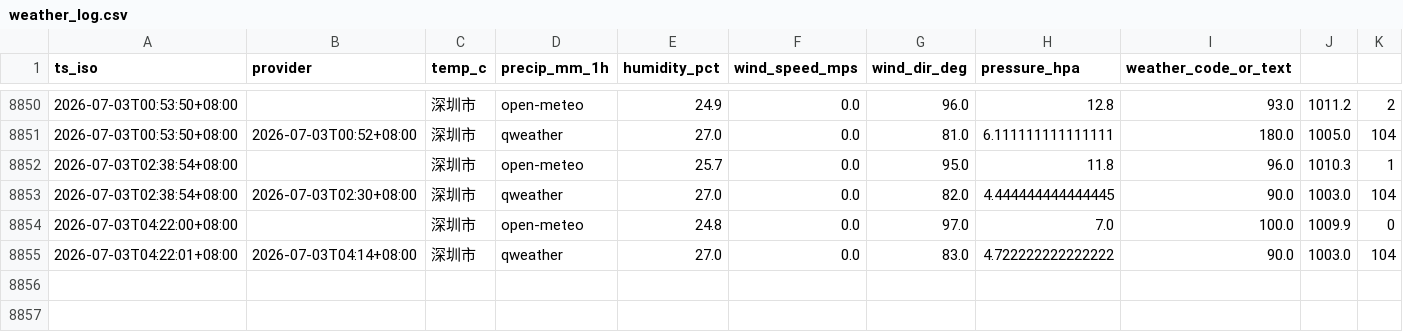
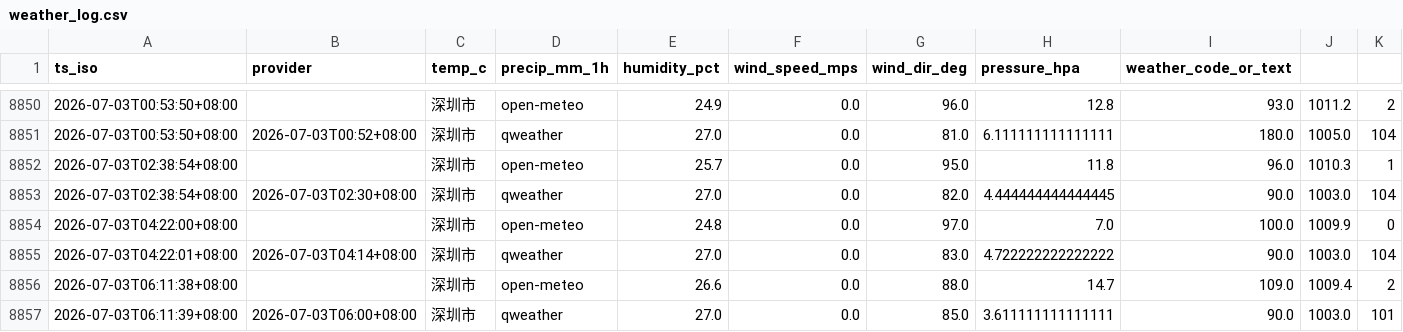
Before and after one commit to INKXXXXYY/shenzhen-weather-collector, a CSV file: weather_log.csv, drawn as a sheet; only a part is shown, gaps mark what is left out; rows hold the shown columns only; the diff names each change by its address in the sheet, - before the commit and + after, or states it on an @@ line.

```diff
--- a/weather_log.csv
+++ b/weather_log.csv
+row 8856: 2026-07-03T06:11:38+08:00 |  | 深圳市 | open-meteo | 26.6 | 0.0 | 88.0 | 14.7 | 109.0 | 1009.4 | 2
+row 8857: 2026-07-03T06:11:39+08:00 | 2026-07-03T06:00+08:00 | 深圳市 | qweather | 27.0 | 0.0 | 85.0 | 3.611111111111111 | 90.0 | 1003.0 | 101
```
